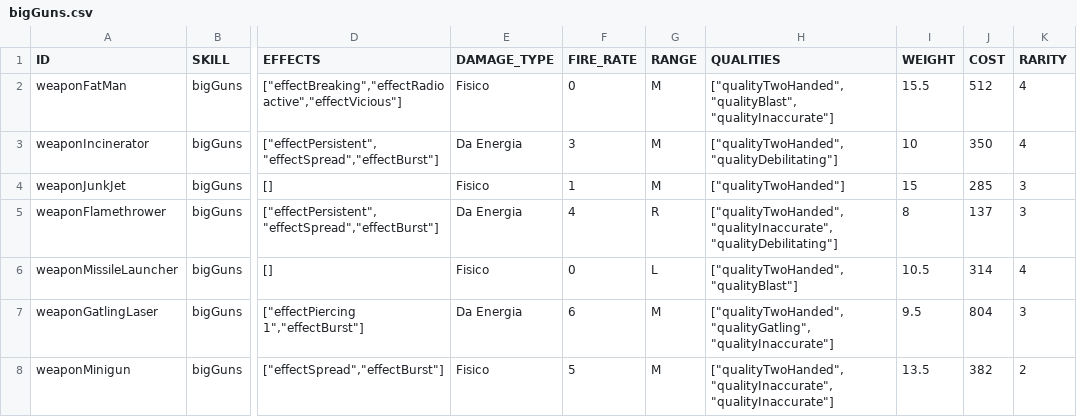
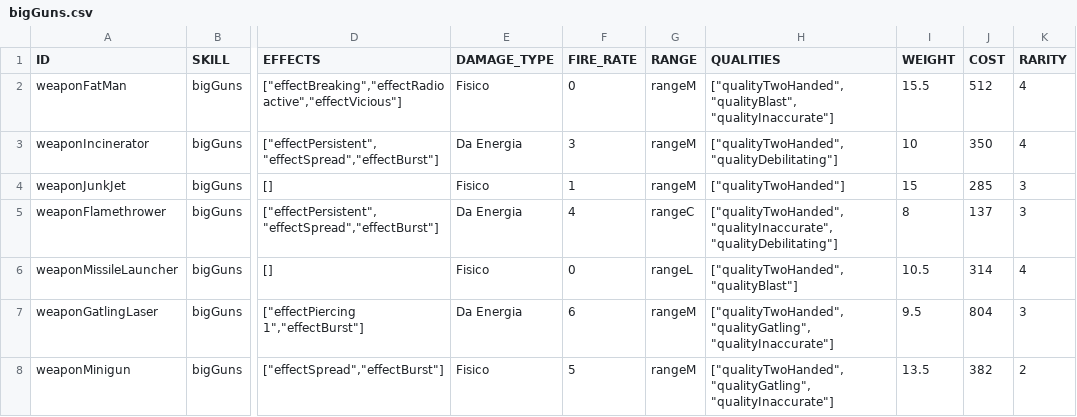
Before and after one commit to vittoema96/vittoema96.github.io, a CSV file: data/weapons/bigGuns.csv, drawn as a sheet; only a part is shown, gaps mark what is left out; the diff names each change by its address in the sheet, - before the commit and + after, or states it on an @@ line.

```diff
--- a/data/weapons/bigGuns.csv
+++ b/data/weapons/bigGuns.csv
-G2:G4 (RANGE): M
+G2:G4 (RANGE): rangeM
-G5 (RANGE): R
+G5 (RANGE): rangeC
-G6 (RANGE): L
+G6 (RANGE): rangeL
-G7:G8 (RANGE): M
+G7:G8 (RANGE): rangeM
-H8 (QUALITIES): ["qualityTwoHanded", "qualityInaccurate", "qualityInaccurate"]
+H8 (QUALITIES): ["qualityTwoHanded", "qualityGatling", "qualityInaccurate"]
```
Also changed, not shown: data/weapons/energyWeapons.csv, data/weapons/explosives.csv, 10 other files.
